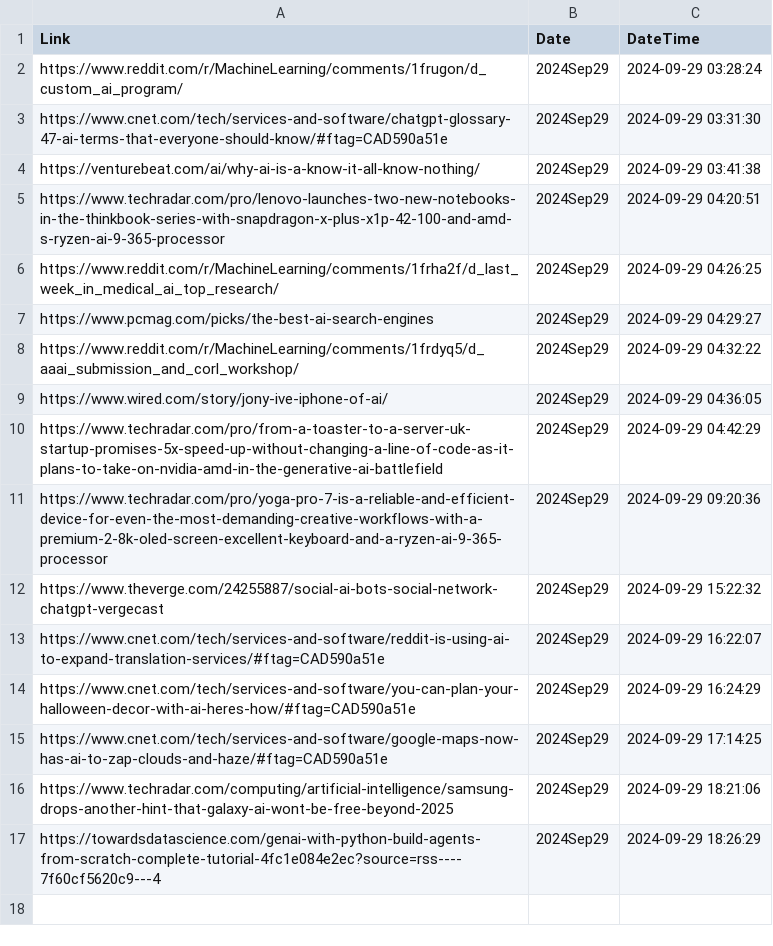
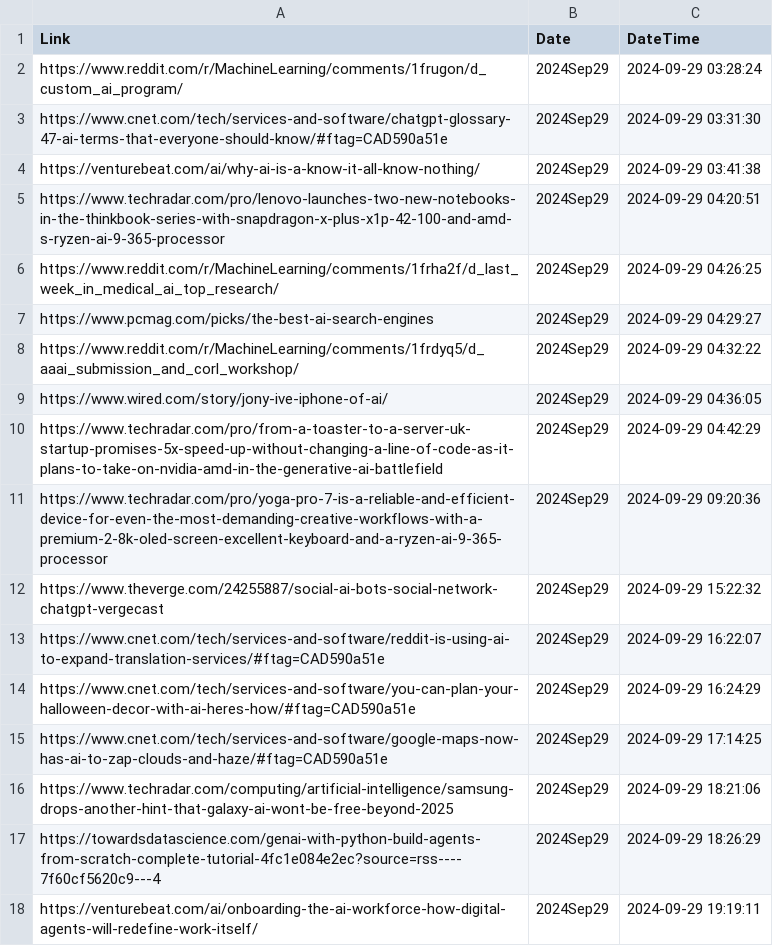
Before and after one commit to prblsing/TechInsightX, a CSV file: etc/ops/posted_links_2024Sep29.csv, drawn as a sheet.

```diff
--- a/etc/ops/posted_links_2024Sep29.csv
+++ b/etc/ops/posted_links_2024Sep29.csv
@@ -17 +17,2 @@ https://www.techradar.com/computing/artificial-intelligence/samsung-drops-anothe
 https://towardsdatascience.com/genai-with-python-build-agents-from-scratch-complete-tutorial-4fc1e084e2ec?source=rss----7f60cf5620c9---4,2024Sep29,2024-09-29 18:26:29
+https://venturebeat.com/ai/onboarding-the-ai-workforce-how-digital-agents-will-redefine-work-itself/,2024Sep29,2024-09-29 19:19:11
```
Also changed, not shown: 1 other file.
